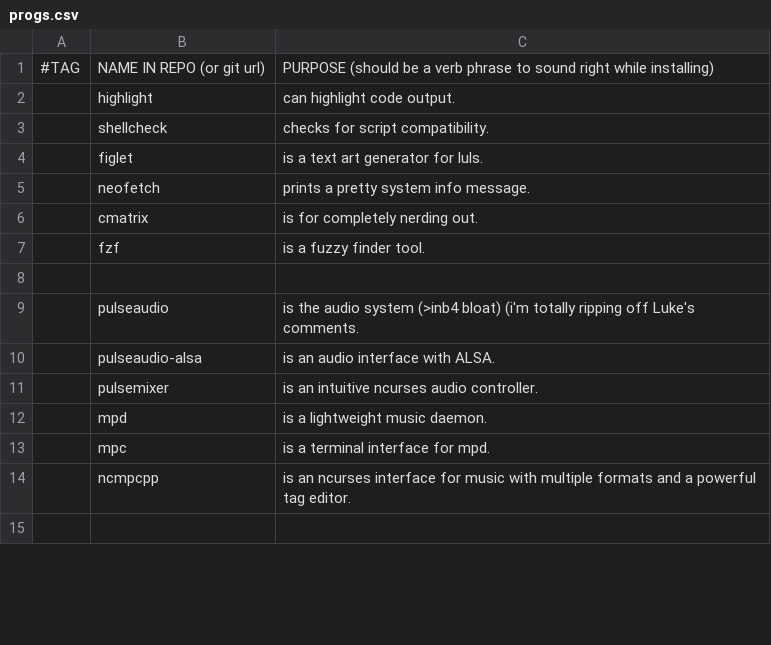
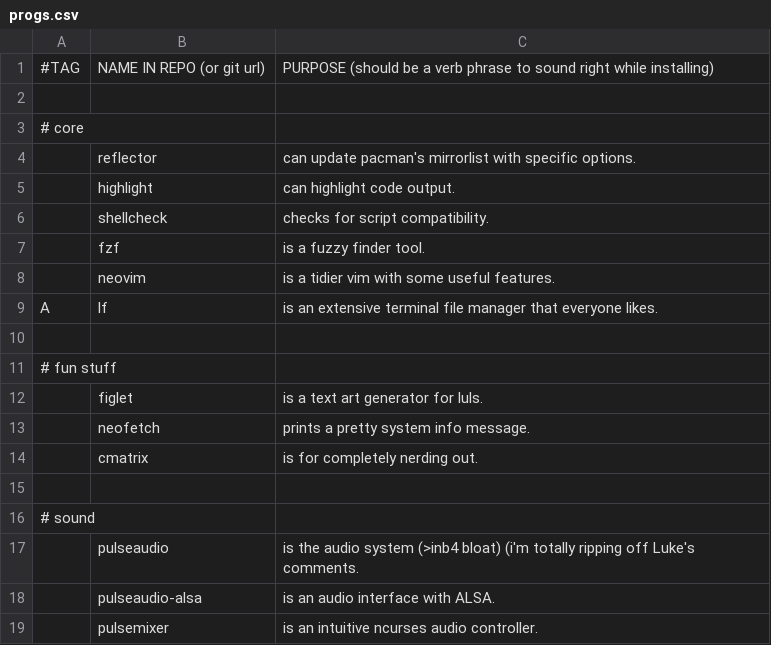
Before and after one commit to Mar01/LARBS, a CSV file: progs.csv, drawn as a sheet; only a part is shown; the shorter side is filled out with more unchanged rows; the diff covers the shown part only.

```diff
--- a/progs.csv
+++ b/progs.csv
@@ -1,4 +1,12 @@
 #TAG,NAME IN REPO (or git url),PURPOSE (should be a verb phrase to sound right while installing)
+
+# core
+,reflector,"can update pacman's mirrorlist with specific options."
 ,highlight,"can highlight code output."
 ,shellcheck,"checks for script compatibility."
+,fzf,"is a fuzzy finder tool."
+,neovim,"is a tidier vim with some useful features."
+A,lf,"is an extensive terminal file manager that everyone likes."
+
+# fun stuff
 ,figlet,"is a text art generator for luls."
@@ -6,4 +14,4 @@
 ,cmatrix,"is for completely nerding out."
-,fzf,"is a fuzzy finder tool."
 
+# sound
 ,pulseaudio,"is the audio system (>inb4 bloat) (i'm totally ripping off Luke's comments."
```
Also changed, not shown: 6 added rows, 4 removed rows and 21 edited cells elsewhere in this file, 2 other files.
